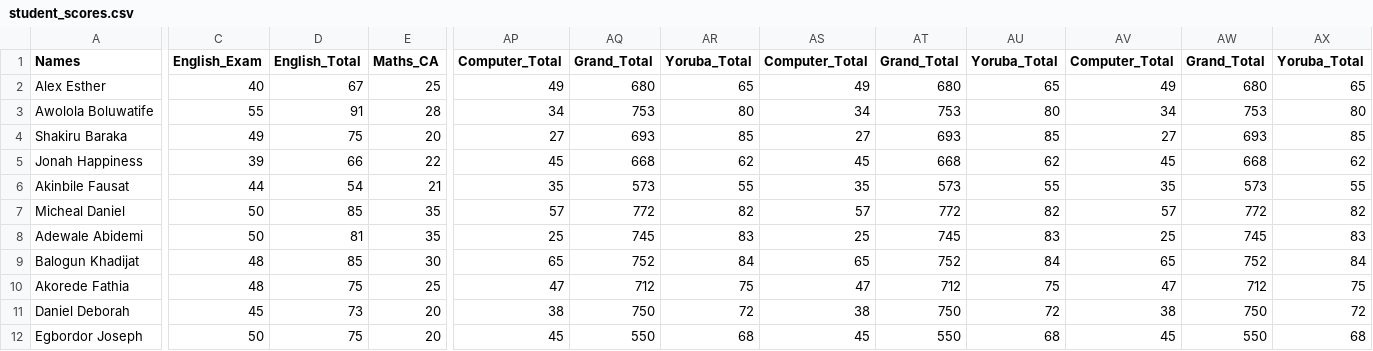
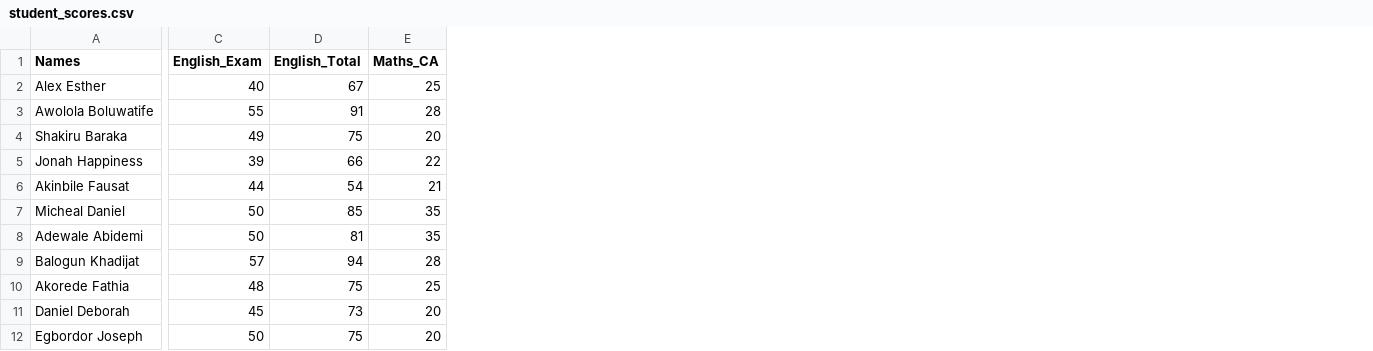
Before and after one commit to Baatinarolu/hiktaos-report-templates, a CSV file: student_scores.csv, drawn as a sheet; only a part is shown, gaps mark what is left out; the diff covers the shown part only; the diff names each change by its address in the sheet, - before the commit and + after, or states it on an @@ line.

Commit message:
Fix CSV duplicates and Computer CA split
Co-authored-by: arena-agent <297053741+arena-agent@users.noreply.github.com>

```diff
--- a/student_scores.csv
+++ b/student_scores.csv
-column AP (Computer_Total), rows 2-12: 49 | 34 | 27 | 45 | 35 | 57 | 25 | 65 | 47 | 38 | 45
-column AQ (Grand_Total), rows 2-12: 680 | 753 | 693 | 668 | 573 | 772 | 745 | 752 | 712 | 750 | 550
-column AR (Yoruba_Total), rows 2-12: 65 | 80 | 85 | 62 | 55 | 82 | 83 | 84 | 75 | 72 | 68
-column AS (Computer_Total), rows 2-12: 49 | 34 | 27 | 45 | 35 | 57 | 25 | 65 | 47 | 38 | 45
-column AT (Grand_Total), rows 2-12: 680 | 753 | 693 | 668 | 573 | 772 | 745 | 752 | 712 | 750 | 550
-column AU (Yoruba_Total), rows 2-12: 65 | 80 | 85 | 62 | 55 | 82 | 83 | 84 | 75 | 72 | 68
-column AV (Computer_Total), rows 2-12: 49 | 34 | 27 | 45 | 35 | 57 | 25 | 65 | 47 | 38 | 45
-column AW (Grand_Total), rows 2-12: 680 | 753 | 693 | 668 | 573 | 772 | 745 | 752 | 712 | 750 | 550
-column AX (Yoruba_Total), rows 2-12: 65 | 80 | 85 | 62 | 55 | 82 | 83 | 84 | 75 | 72 | 68
-C9 (English_Exam): 48
+C9 (English_Exam): 57
-D9 (English_Total): 85
+D9 (English_Total): 94
-E9 (Maths_CA): 30
+E9 (Maths_CA): 28
```
Also changed, not shown: 15 edited cells elsewhere in this file, 1 other file.
